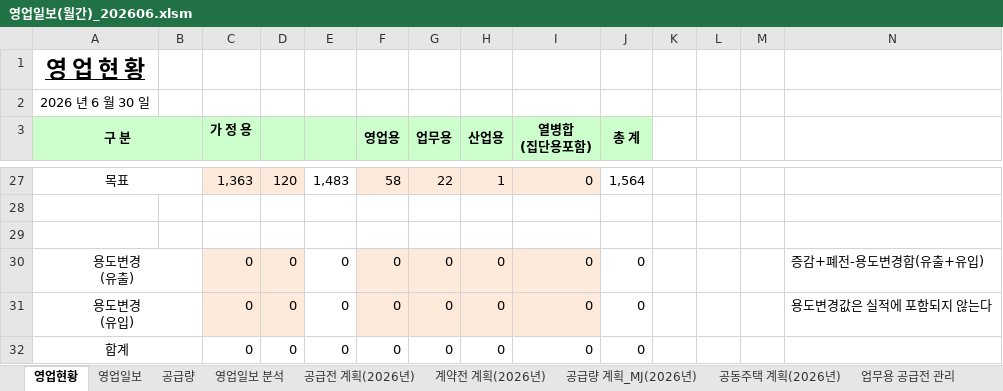
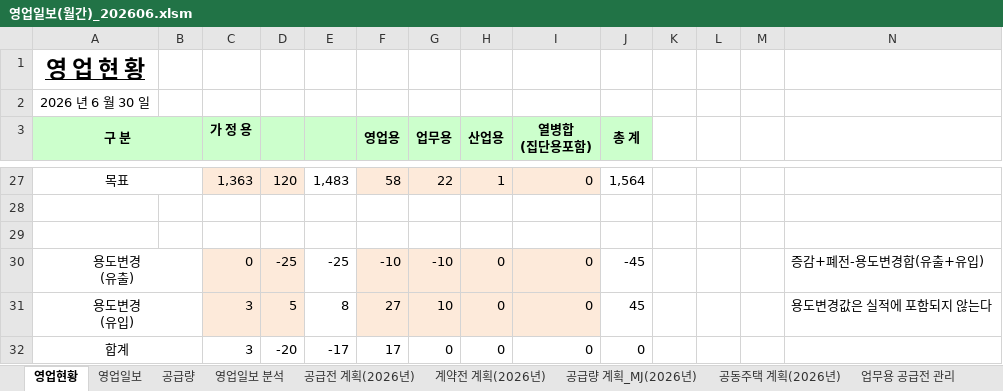
Before and after one commit to Han11112222/New-Volume-Monthly-Tracker, an Excel workbook: 영업일보(월간)_202606.xlsm, sheet 영업현황, drawn as a sheet; only a part is shown, gaps mark what is left out; values as stored, in another font and other column widths than the file's, no borders; charts and pictures not drawn; the diff covers the shown part only; the diff names each change by its address in the sheet, - before the commit and + after, or states it on an @@ line.

```diff
--- a/영업일보(월간)_202606.xlsm (sheet 영업현황)
+++ b/영업일보(월간)_202606.xlsm (sheet 영업현황)
-D30: 0
+D30: -25
-E30: 0
+E30: -25
-F30 (영업용): 0
+F30 (영업용): -10
-G30 (업무용): 0
+G30 (업무용): -10
-J30 (총 계): 0
+J30 (총 계): -45
-C31:C32 (가 정 용): 0
+C31:C32 (가 정 용): 3
-D31: 0
+D31: 5
-E31: 0
+E31: 8
-F31 (영업용): 0
+F31 (영업용): 27
-G31 (업무용): 0
+G31 (업무용): 10
-J31 (총 계): 0
+J31 (총 계): 45
-D32: 0
+D32: -20
-E32: 0
+E32: -17
-F32 (영업용): 0
+F32 (영업용): 17
```
Also changed, not shown: 8 added rows, 8 removed rows and 16 edited cells elsewhere in this sheet, sheet 공급량, sheet 영업일보, sheet 영업일보 분석, sheet 공동주택 계획(2026년), charts or pictures, 2 other files.
